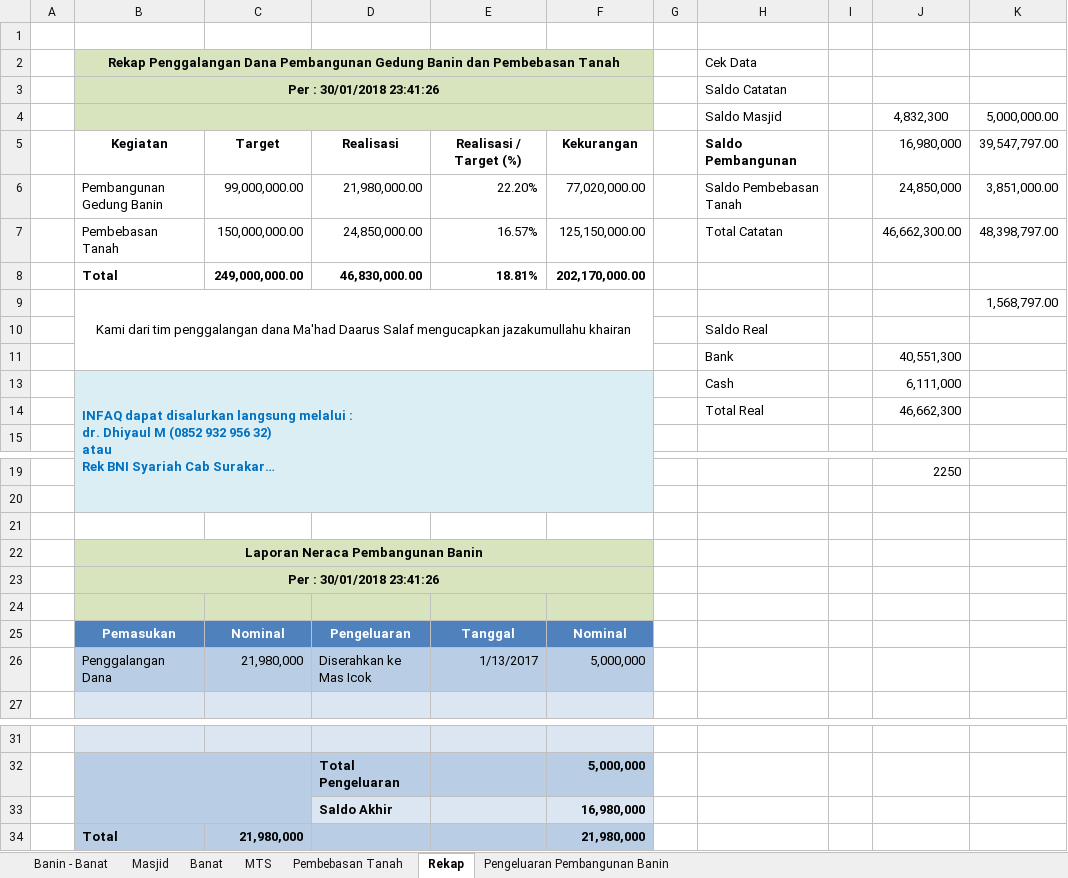
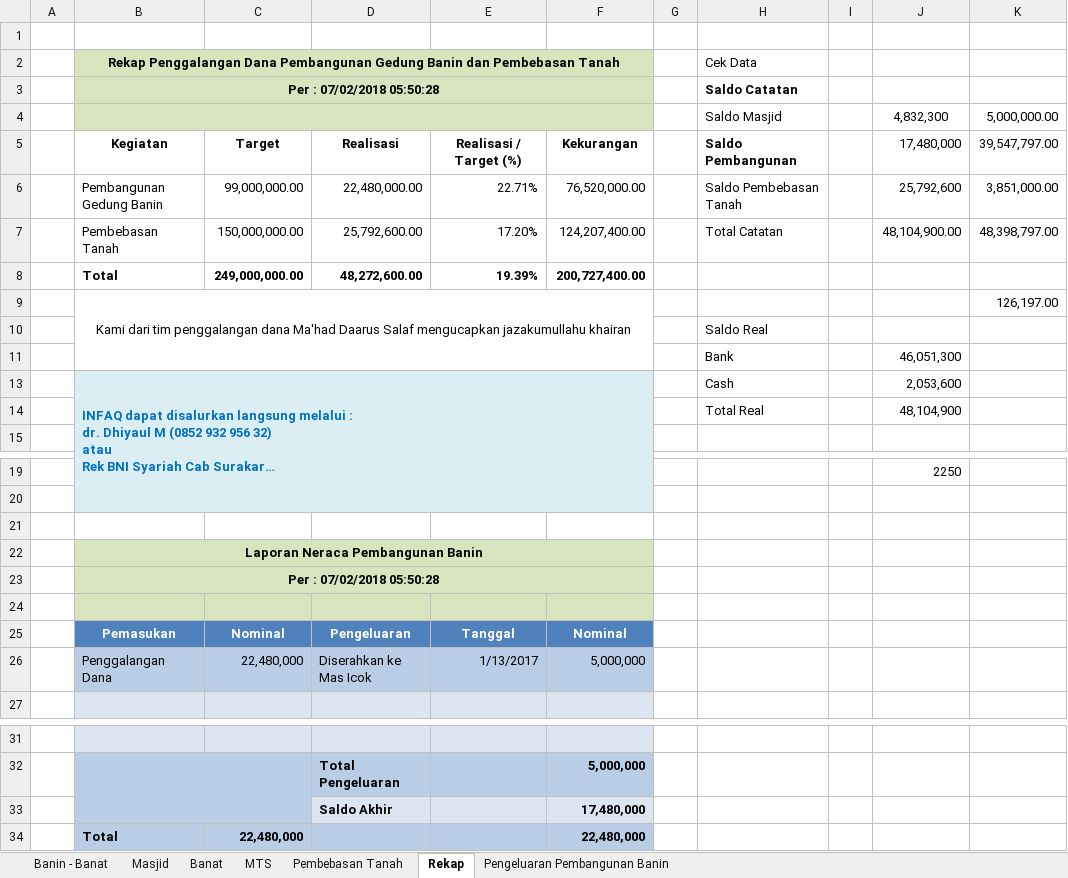
Before and after one commit to bagusprasojo/mds, an Excel workbook: Penggalangan Dana Pembangunan Gedung Banin - Banat MDS.xlsx, sheet Rekap, drawn as a sheet; only a part is shown, gaps mark what is left out; long unchanged cells end in …; values as stored, in another font and other column widths than the file's, no borders; table styles not drawn; removed rows and columns are numbered as before the commit, all else as after; the diff names each change by its address in the sheet, - before the commit and + after, or states it on an @@ line.

```diff
--- a/Penggalangan Dana Pembangunan Gedung Banin - Banat MDS.xlsx (sheet Rekap)
+++ b/Penggalangan Dana Pembangunan Gedung Banin - Banat MDS.xlsx (sheet Rekap)
-B3: Per : 30/01/2018 23:41:26
+B3: Per : 07/02/2018 05:50:28
-H3 bold: off
+H3 bold: on
-J5: 16,980,000
+J5: 17,480,000
-D6: 21,980,000.00
+D6: 22,480,000.00
-E6: 22.20%
+E6: 22.71%
-F6: 77,020,000.00
+F6: 76,520,000.00
-J6: 24,850,000
+J6: 25,792,600
-D7: 24,850,000.00
+D7: 25,792,600.00
-E7: 16.57%
+E7: 17.20%
-F7: 125,150,000.00
+F7: 124,207,400.00
-J7: 46,662,300.00
+J7: 48,104,900.00
-row 8:  | Total | 249,000,000.00 | 46,830,000.00 | 18.81% | 202,170,000.00
-row 9:  | Kami dari tim penggalangan dana Ma'had Daarus Salaf mengucapkan jazakumullahu khairan |  |  |  |  |  |  |  |  | 1,568,797.00
+row 8:  | Total | 249,000,000.00 | 48,272,600.00 | 19.39% | 200,727,400.00
+row 9:  | Kami dari tim penggalangan dana Ma'had Daarus Salaf mengucapkan jazakumullahu khairan |  |  |  |  |  |  |  |  | 126,197.00
-J11: 40,551,300
+J11: 46,051,300
-J13: 6,111,000
+J13: 2,053,600
-J14: 46,662,300
+J14: 48,104,900
-B23: Per : 30/01/2018 23:41:26
+B23: Per : 07/02/2018 05:50:28
-C26: 21,980,000
+C26: 22,480,000
-F33: 16,980,000
+F33: 17,480,000
-row 34:  | Total | 21,980,000 |  |  | 21,980,000
+row 34:  | Total | 22,480,000 |  |  | 22,480,000
```
Also changed, not shown: sheet Pembebasan Tanah, sheet MTS, formulas that keep their value, Daurah Masyaikh Asrama Haji.xlsx.
